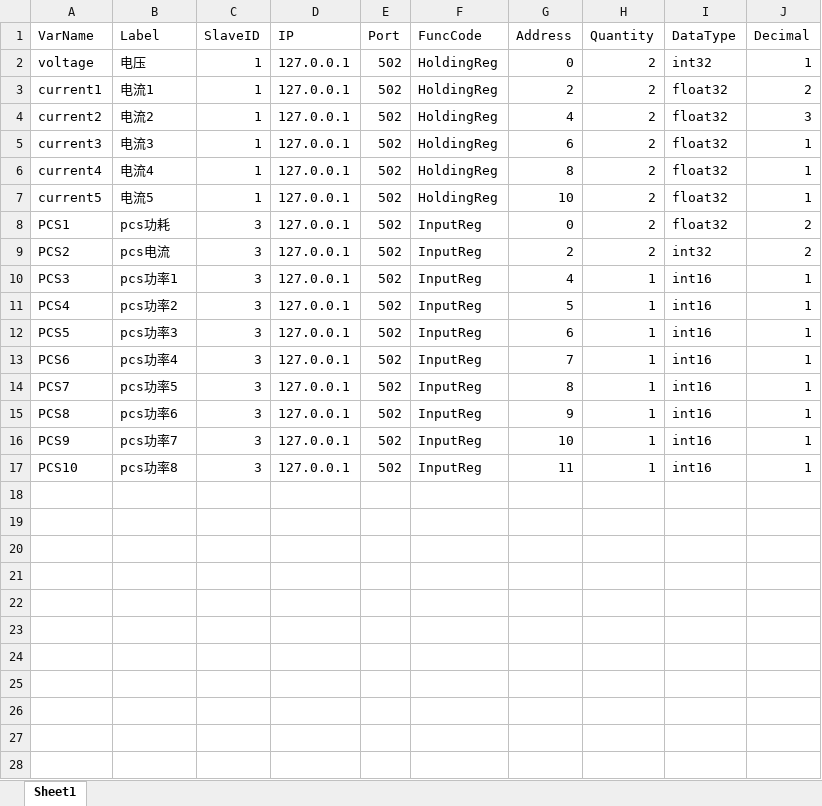
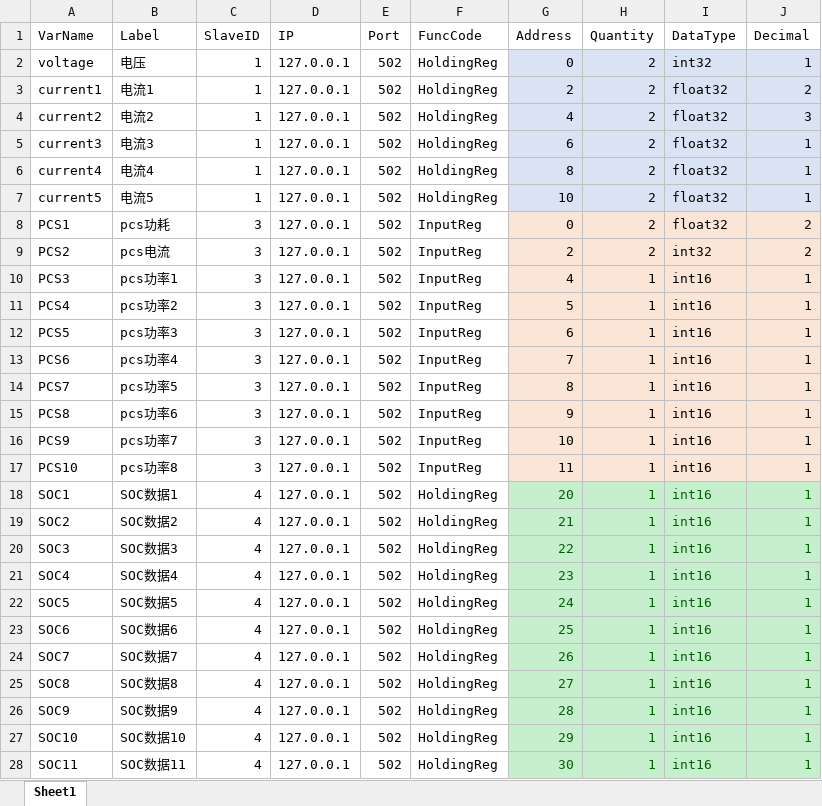
Before and after one commit to wangchaoHZ/BMS_DataCenter, an Excel workbook: config.xlsx, sheet Sheet1, drawn as a sheet; only a part is shown; values as stored, in another font and other column widths than the file's, no borders; the diff covers the shown part only; the diff names each change by its address in the sheet, - before the commit and + after, or states it on an @@ line.

Commit message:
fix data query

```diff
--- a/config.xlsx (sheet Sheet1)
+++ b/config.xlsx (sheet Sheet1)
-G2:J7 fill: none
+G2:J7 fill: #DAE3F3
-G8:J17 fill: none
+G8:J17 fill: #FBE5D6
+row 18: SOC1 | SOC数据1 | 4 | 127.0.0.1 | 502 | HoldingReg | 20 | 1 | int16 | 1
+row 19: SOC2 | SOC数据2 | 4 | 127.0.0.1 | 502 | HoldingReg | 21 | 1 | int16 | 1
+row 20: SOC3 | SOC数据3 | 4 | 127.0.0.1 | 502 | HoldingReg | 22 | 1 | int16 | 1
+row 21: SOC4 | SOC数据4 | 4 | 127.0.0.1 | 502 | HoldingReg | 23 | 1 | int16 | 1
+row 22: SOC5 | SOC数据5 | 4 | 127.0.0.1 | 502 | HoldingReg | 24 | 1 | int16 | 1
+row 23: SOC6 | SOC数据6 | 4 | 127.0.0.1 | 502 | HoldingReg | 25 | 1 | int16 | 1
+row 24: SOC7 | SOC数据7 | 4 | 127.0.0.1 | 502 | HoldingReg | 26 | 1 | int16 | 1
+row 25: SOC8 | SOC数据8 | 4 | 127.0.0.1 | 502 | HoldingReg | 27 | 1 | int16 | 1
+row 26: SOC9 | SOC数据9 | 4 | 127.0.0.1 | 502 | HoldingReg | 28 | 1 | int16 | 1
+row 27: SOC10 | SOC数据10 | 4 | 127.0.0.1 | 502 | HoldingReg | 29 | 1 | int16 | 1
+row 28: SOC11 | SOC数据11 | 4 | 127.0.0.1 | 502 | HoldingReg | 30 | 1 | int16 | 1
```
Also changed, not shown: 69 added rows elsewhere in this sheet, 16 other files.
